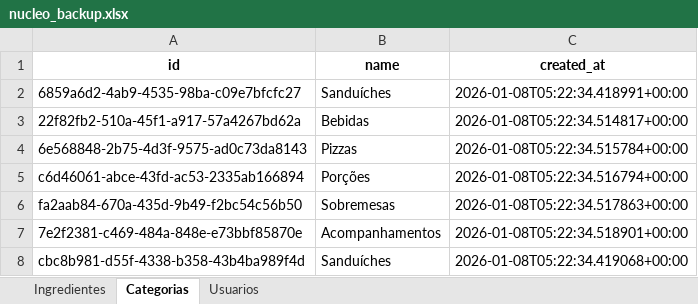
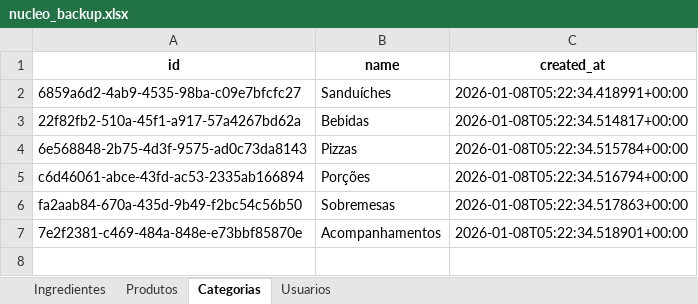
Before and after one commit to OAddad/Nucleo-Beta, an Excel workbook: backend/data_backup/nucleo_backup.xlsx, sheet Categorias, drawn as a sheet; values as stored, in another font and other column widths than the file's, no borders; the diff names each change by its address in the sheet, - before the commit and + after, or states it on an @@ line.

```diff
--- a/backend/data_backup/nucleo_backup.xlsx (sheet Categorias)
+++ b/backend/data_backup/nucleo_backup.xlsx (sheet Categorias)
+sheet tab: Produtos
-row 8: cbc8b981-d55f-4338-b358-43b4ba989f4d | Sanduíches | 2026-01-08T05:22:34.419068+00:00
```
Also changed, not shown: sheet Ingredientes, 1 other file.
